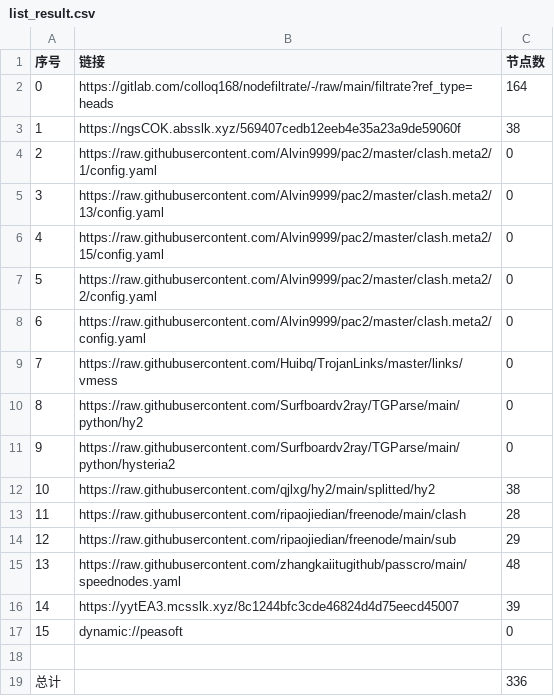
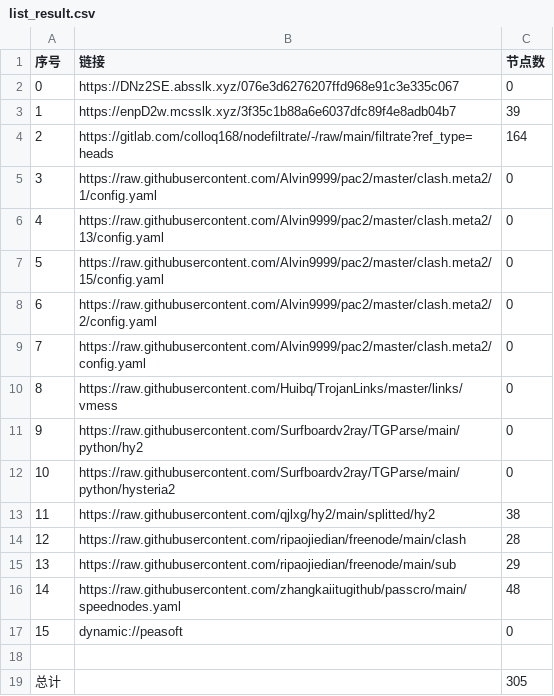
Before and after one commit to dreamMilk/AutoMergePublicNodes, a CSV file: list_result.csv, drawn as a sheet; removed rows and columns are numbered as before the commit, all else as after; the diff names each change by its address in the sheet, - before the commit and + after, or states it on an @@ line.

```diff
--- a/list_result.csv
+++ b/list_result.csv
+row 2: 0 | https://DNz2SE.absslk.xyz/076e3d6276207ffd968e91c3e335c067 | 0
+row 3: 1 | https://enpD2w.mcsslk.xyz/3f35c1b88a6e6037dfc89f4e8adb04b7 | 39
@@ column A (序号) renumbered between rows 4 and 16 @@
-row 3: 1 | https://ngsCOK.absslk.xyz/569407cedb12eeb4e35a23a9de59060f | 38
-row 16: 14 | https://yytEA3.mcsslk.xyz/8c1244bfc3cde46824d4d75eecd45007 | 39
-C19 (节点数): 336
+C19 (节点数): 305
```
Also changed, not shown: 30 other files.
